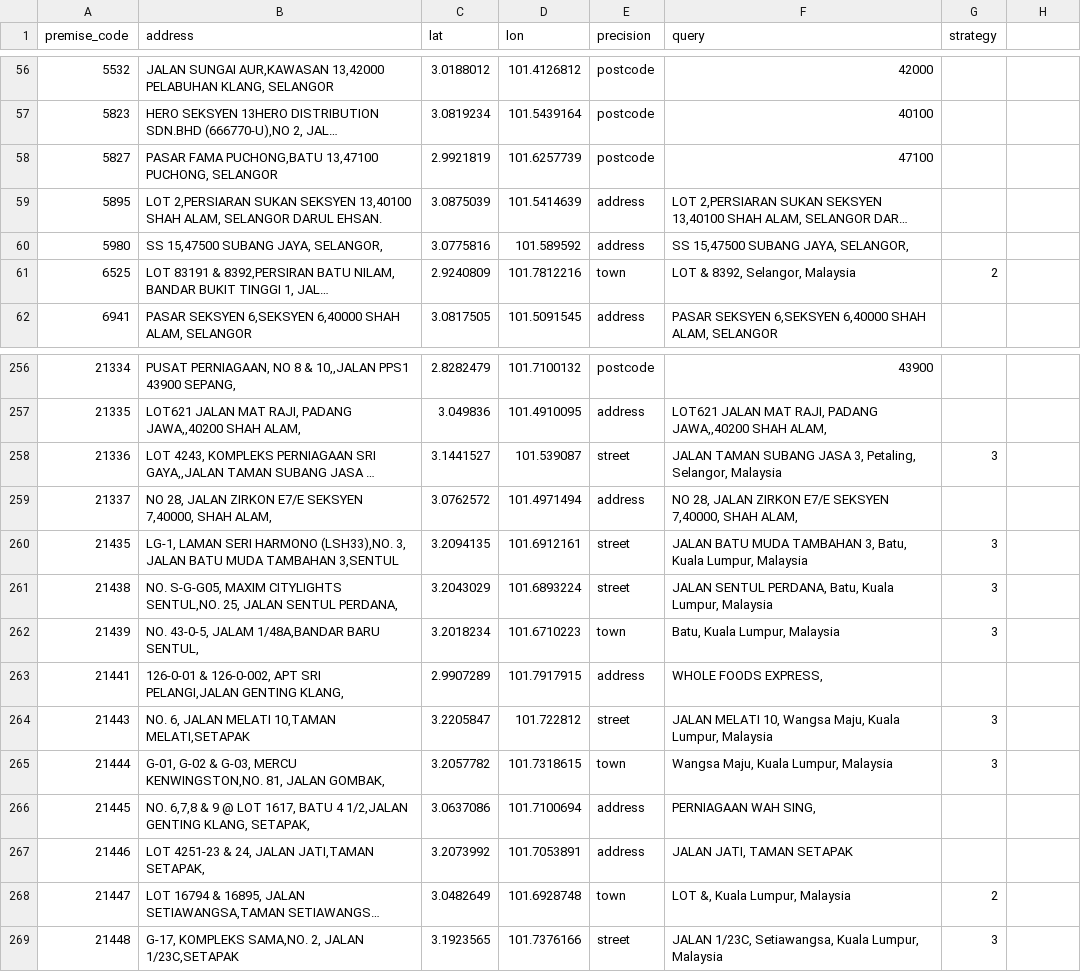
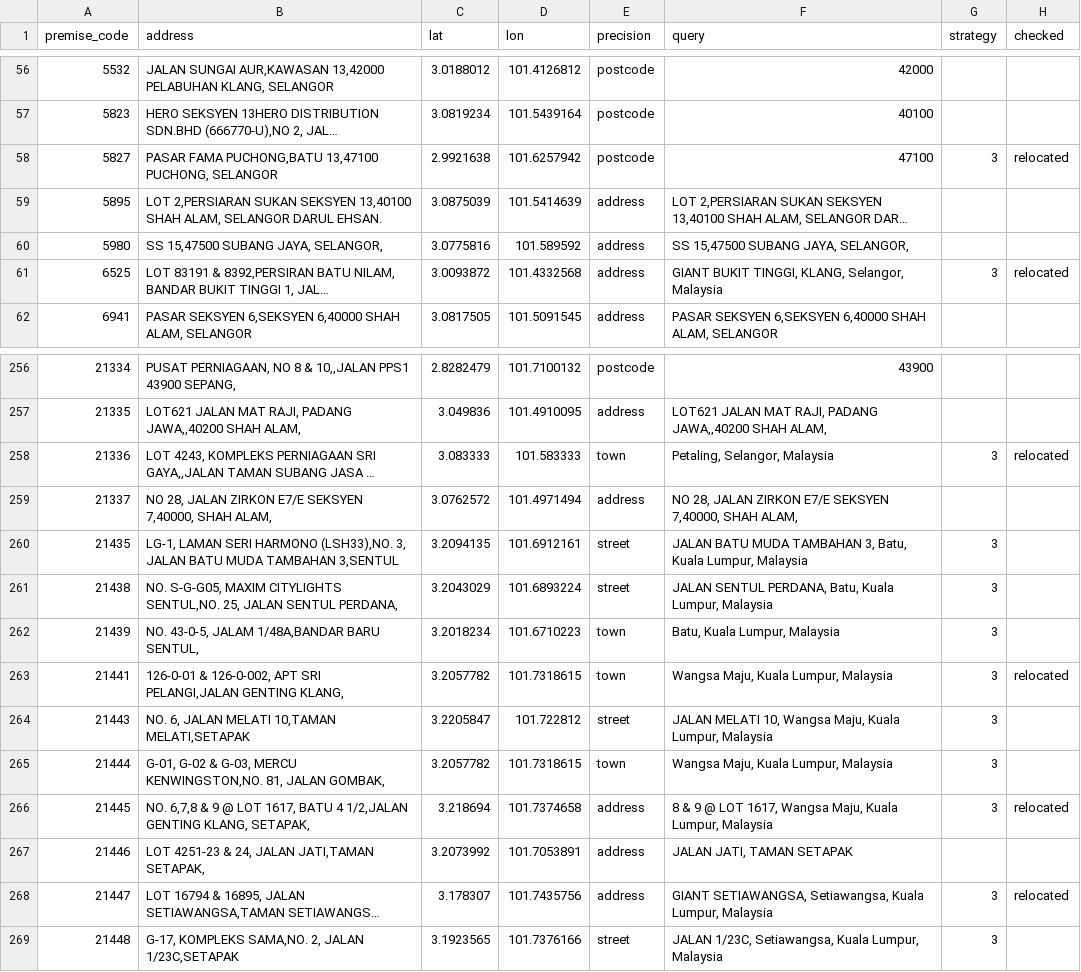
Before and after one commit to HazzyWan/sensen, a CSV file: pipeline/geocache.csv, drawn as a sheet; only a part is shown, gaps mark what is left out; long unchanged cells end in …; the diff covers the shown part only; the diff names each change by its address in the sheet, - before the commit and + after, or states it on an @@ line.

Commit message:
Check shop positions against their district and fix wrong matches

```diff
--- a/pipeline/geocache.csv
+++ b/pipeline/geocache.csv
-H1: (empty)
+H1: checked
-C58 (lat): 2.9921819
+C58 (lat): 2.9921638
-D58 (lon): 101.6257739
+D58 (lon): 101.6257942
-G58 (strategy): (empty)
+G58 (strategy): 3
-H58 (checked): (empty)
+H58 (checked): relocated
-C61 (lat): 2.9240809
+C61 (lat): 3.0093872
-D61 (lon): 101.7812216
+D61 (lon): 101.4332568
-E61 (precision): town
+E61 (precision): address
-F61 (query): LOT & 8392, Selangor, Malaysia
+F61 (query): GIANT BUKIT TINGGI, KLANG, Selangor, Malaysia
-G61 (strategy): 2
+G61 (strategy): 3
-H61 (checked): (empty)
+H61 (checked): relocated
-C258 (lat): 3.1441527
+C258 (lat): 3.083333
-D258 (lon): 101.539087
+D258 (lon): 101.583333
-E258 (precision): street
+E258 (precision): town
-F258 (query): JALAN TAMAN SUBANG JASA 3, Petaling, Selangor, Malaysia
+F258 (query): Petaling, Selangor, Malaysia
-H258 (checked): (empty)
+H258 (checked): relocated
-C263 (lat): 2.9907289
+C263 (lat): 3.2057782
-D263 (lon): 101.7917915
+D263 (lon): 101.7318615
-E263 (precision): address
+E263 (precision): town
-F263 (query): WHOLE FOODS EXPRESS,
+F263 (query): Wangsa Maju, Kuala Lumpur, Malaysia
-G263 (strategy): (empty)
+G263 (strategy): 3
-H263 (checked): (empty)
+H263 (checked): relocated
-C266 (lat): 3.0637086
+C266 (lat): 3.218694
-D266 (lon): 101.7100694
+D266 (lon): 101.7374658
-F266 (query): PERNIAGAAN WAH SING,
+F266 (query): 8 & 9 @ LOT 1617, Wangsa Maju, Kuala Lumpur, Malaysia
-G266 (strategy): (empty)
+G266 (strategy): 3
-H266 (checked): (empty)
+H266 (checked): relocated
-C268 (lat): 3.0482649
+C268 (lat): 3.178307
-D268 (lon): 101.6928748
+D268 (lon): 101.7435756
-E268 (precision): town
+E268 (precision): address
-F268 (query): LOT &, Kuala Lumpur, Malaysia
+F268 (query): GIANT SETIAWANGSA, Setiawangsa, Kuala Lumpur, Malaysia
-G268 (strategy): 2
+G268 (strategy): 3
-H268 (checked): (empty)
+H268 (checked): relocated
```
Also changed, not shown: 89 edited cells elsewhere in this file, 2 other files.
